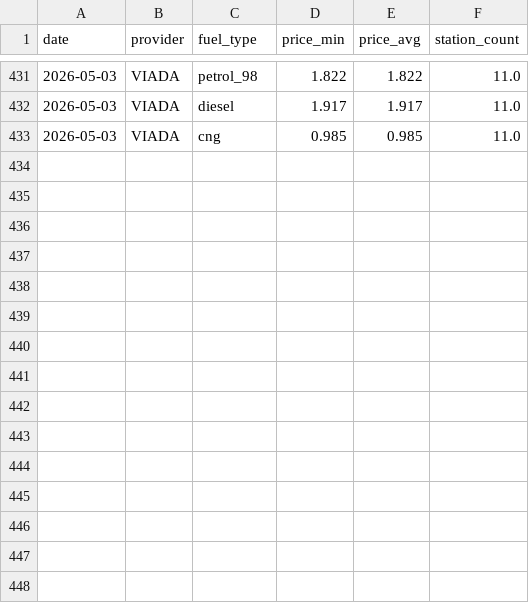
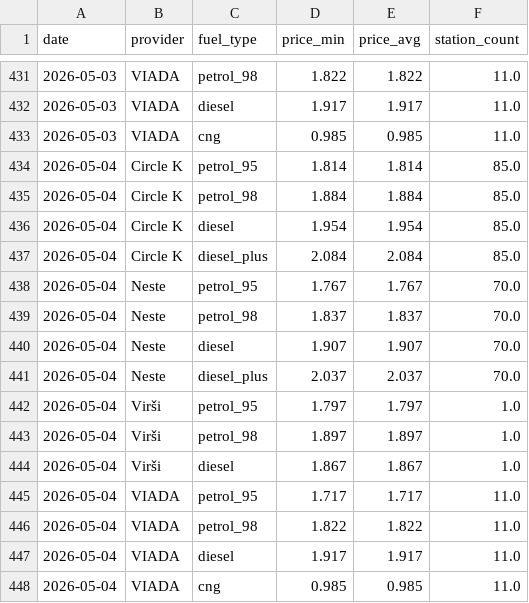
Before and after one commit to igorsbaibuss-121/fuel-price-lv, a CSV file: data/price_history.csv, drawn as a sheet; only a part is shown, gaps mark what is left out.

```diff
--- a/data/price_history.csv
+++ b/data/price_history.csv
@@ -433 +433,16 @@ date,provider,fuel_type,price_min,price_avg,station_count
 2026-05-03,VIADA,cng,0.985,0.985,11.0
+2026-05-04,Circle K,petrol_95,1.814,1.814,85.0
+2026-05-04,Circle K,petrol_98,1.884,1.884,85.0
+2026-05-04,Circle K,diesel,1.954,1.954,85.0
+2026-05-04,Circle K,diesel_plus,2.084,2.084,85.0
+2026-05-04,Neste,petrol_95,1.767,1.767,70.0
+2026-05-04,Neste,petrol_98,1.837,1.837,70.0
+2026-05-04,Neste,diesel,1.907,1.907,70.0
+2026-05-04,Neste,diesel_plus,2.037,2.037,70.0
+2026-05-04,Virši,petrol_95,1.797,1.797,1.0
+2026-05-04,Virši,petrol_98,1.897,1.897,1.0
+2026-05-04,Virši,diesel,1.867,1.867,1.0
+2026-05-04,VIADA,petrol_95,1.717,1.717,11.0
+2026-05-04,VIADA,petrol_98,1.822,1.822,11.0
+2026-05-04,VIADA,diesel,1.917,1.917,11.0
+2026-05-04,VIADA,cng,0.985,0.985,11.0
```
